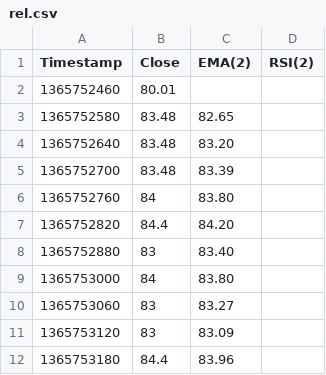
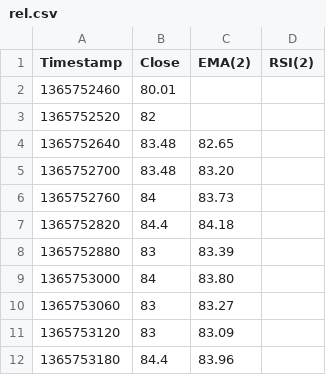
Before and after one commit to mrc6/indicadores-tecnicos-mercado-financeiro, a CSV file: data/rel.csv, drawn as a sheet; only a part is shown.

Commit message:
corrigido bug da funcao data_with_first_sma que pulava uma linha

```diff
--- a/data/rel.csv
+++ b/data/rel.csv
@@ -2,8 +2,8 @@
 "1365752460","80.01",""
-"1365752580","83.48","82.65"
-"1365752640","83.48","83.20"
-"1365752700","83.48","83.39"
-"1365752760","84","83.80"
-"1365752820","84.4","84.20"
-"1365752880","83","83.40"
+"1365752520","82",""
+"1365752640","83.48","82.65"
+"1365752700","83.48","83.20"
+"1365752760","84","83.73"
+"1365752820","84.4","84.18"
+"1365752880","83","83.39"
 "1365753000","84","83.80"
```
Also changed, not shown: 2 other files.
